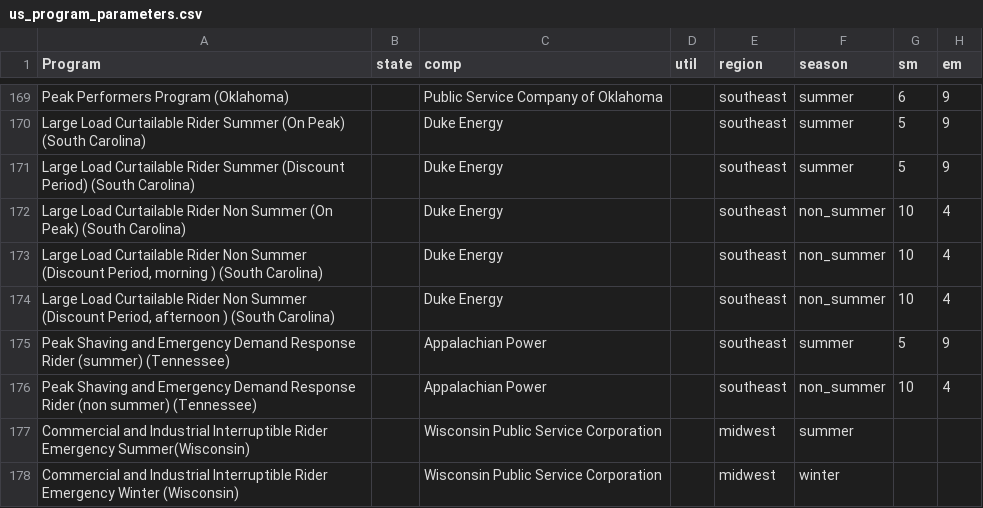
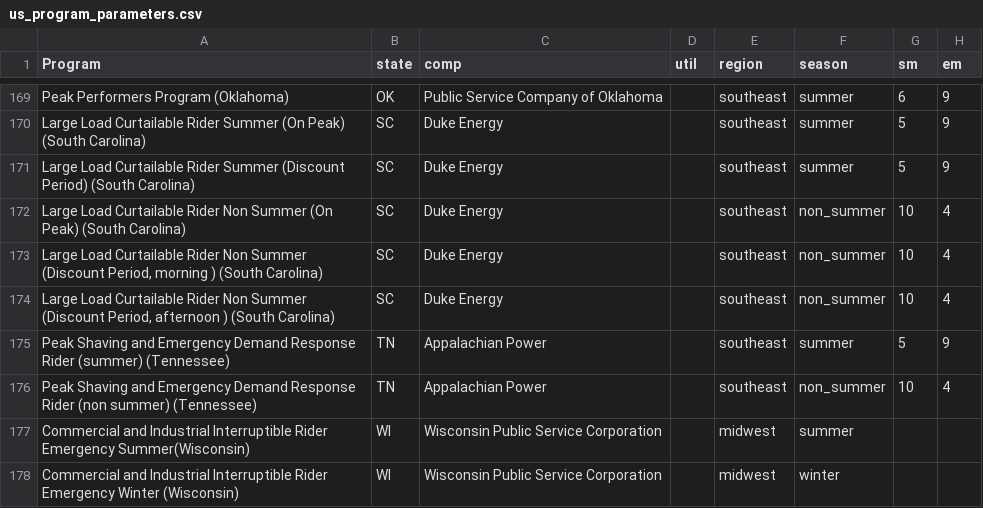
Before and after one commit to we3lab/dr-simulator, a CSV file: data/program_data/us_program_parameters.csv, drawn as a sheet; only a part is shown, gaps mark what is left out; the diff covers the shown part only; the diff names each change by its address in the sheet, - before the commit and + after, or states it on an @@ line.

Commit message:
added states

```diff
--- a/data/program_data/us_program_parameters.csv
+++ b/data/program_data/us_program_parameters.csv
-B169 (state): (empty)
+B169 (state): OK
-B170:B174 (state): (empty)
+B170:B174 (state): SC
-B175:B176 (state): (empty)
+B175:B176 (state): TN
-B177:B178 (state): (empty)
+B177:B178 (state): WI
```
Also changed, not shown: 27 edited cells elsewhere in this file.
